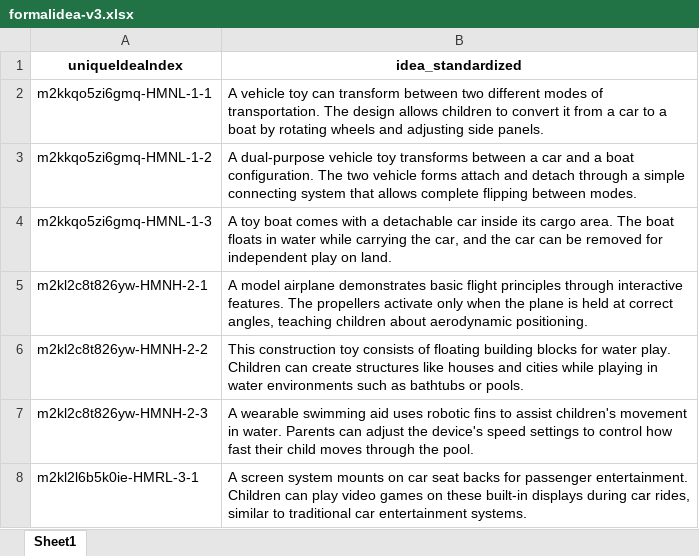
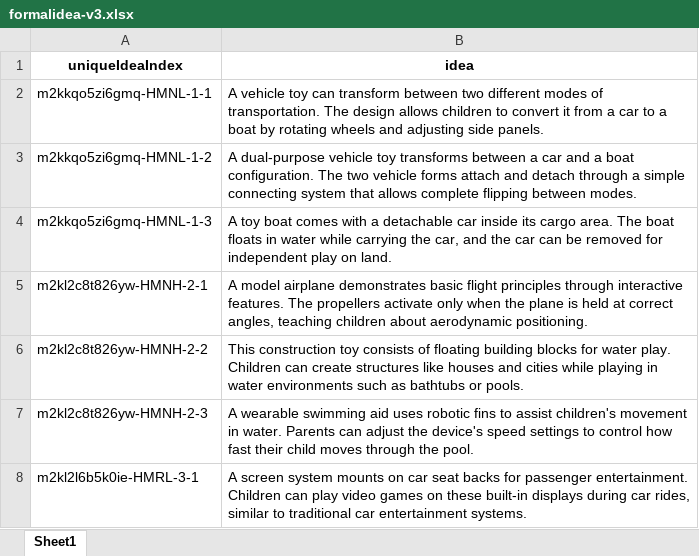
Before and after one commit to hujinya2020/ideation, an Excel workbook: formalidea-v3.xlsx, sheet Sheet1, drawn as a sheet; only a part is shown; values as stored, in another font and other column widths than the file's, no borders; the diff names each change by its address in the sheet, - before the commit and + after, or states it on an @@ line.

Commit message:
Add files via upload

```diff
--- a/formalidea-v3.xlsx (sheet Sheet1)
+++ b/formalidea-v3.xlsx (sheet Sheet1)
-B1: idea_standardized
+B1: idea
```
